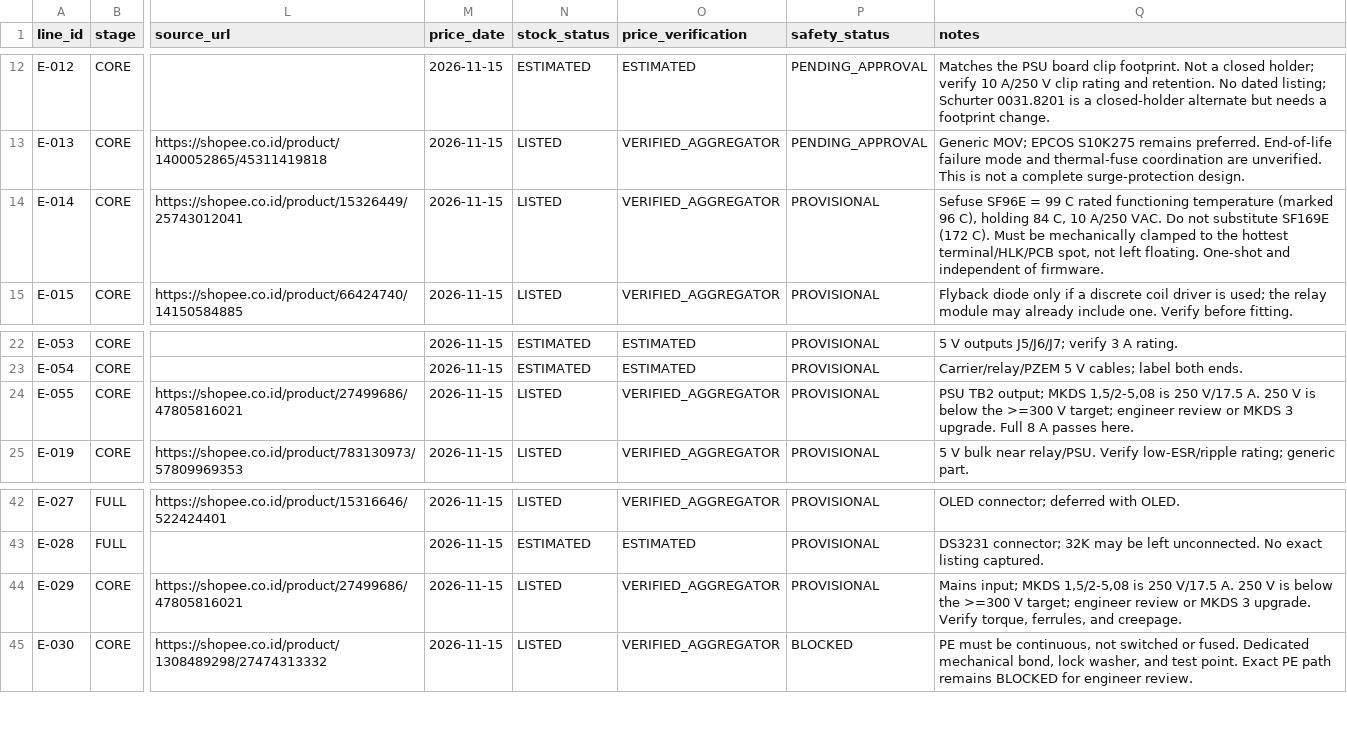
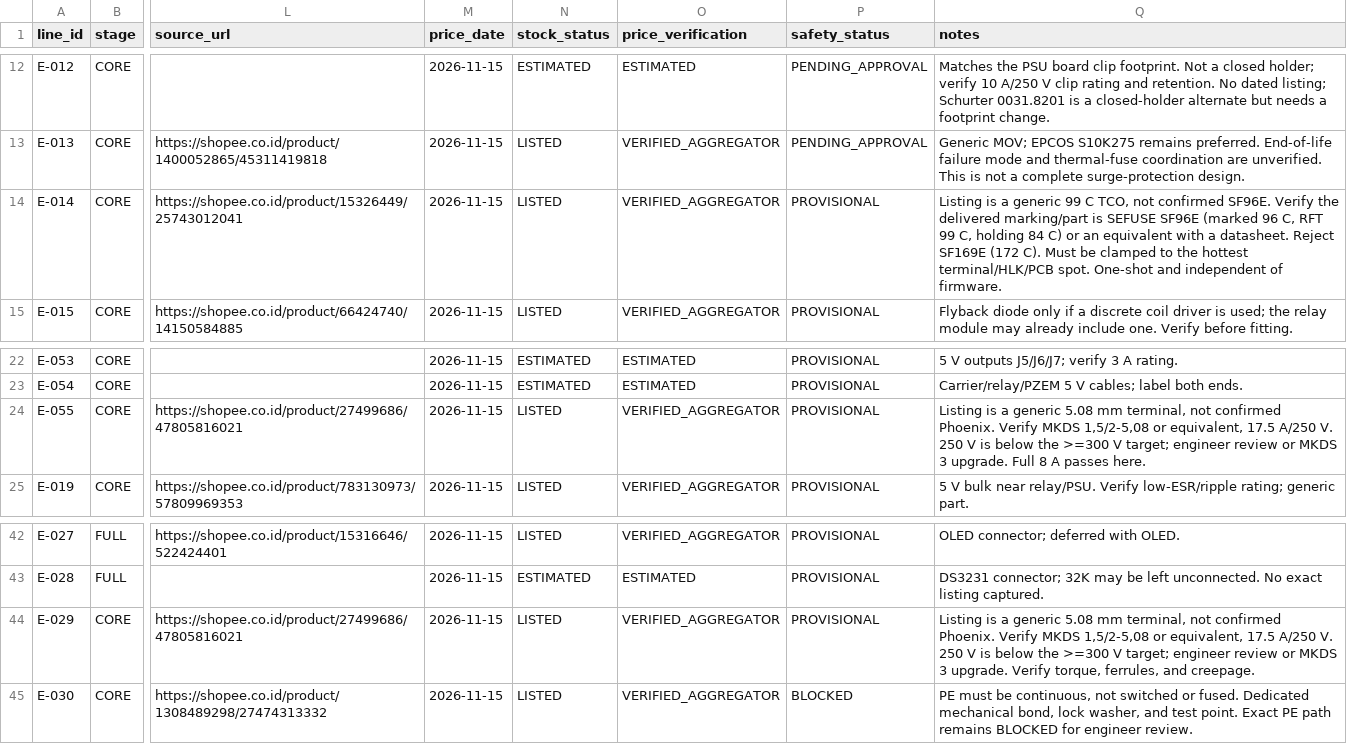
Before and after one commit to jefryprr/smart-plug-project, a CSV file: bom/BOM_PROCUREMENT.csv, drawn as a sheet; only a part is shown, gaps mark what is left out; the diff names each change by its address in the sheet, - before the commit and + after, or states it on an @@ line.

Commit message:
Clarify generic marketplace TCO/terminal listings

```diff
--- a/bom/BOM_PROCUREMENT.csv
+++ b/bom/BOM_PROCUREMENT.csv
-Q14 (notes): Sefuse SF96E = 99 C rated functioning temperature (marked 96 C), holding 84 C, 10 A/250 VAC. Do not substitute SF169E (172 C). Must be mechanically clamped to the hottest terminal/HLK/PCB spot, not left floating. One-shot and…
+Q14 (notes): Listing is a generic 99 C TCO, not confirmed SF96E. Verify the delivered marking/part is SEFUSE SF96E (marked 96 C, RFT 99 C, holding 84 C) or an equivalent with a datasheet. Reject SF169E (172 C). Must be clamped to the hottest terminal/HLK/PCB spot. One-shot and…
-Q24 (notes): PSU TB2 output; MKDS 1,5/2-5,08 is 250 V/17.5 A. 250 V…
+Q24 (notes): Listing is a generic 5.08 mm terminal, not confirmed Phoenix. Verify MKDS 1,5/2-5,08 or equivalent, 17.5 A/250 V. 250 V…
-Q44 (notes): Mains input; MKDS 1,5/2-5,08 is 250 V/17.5 A. 250 V…
+Q44 (notes): Listing is a generic 5.08 mm terminal, not confirmed Phoenix. Verify MKDS 1,5/2-5,08 or equivalent, 17.5 A/250 V. 250 V…
```
Also changed, not shown: 8 other files.
